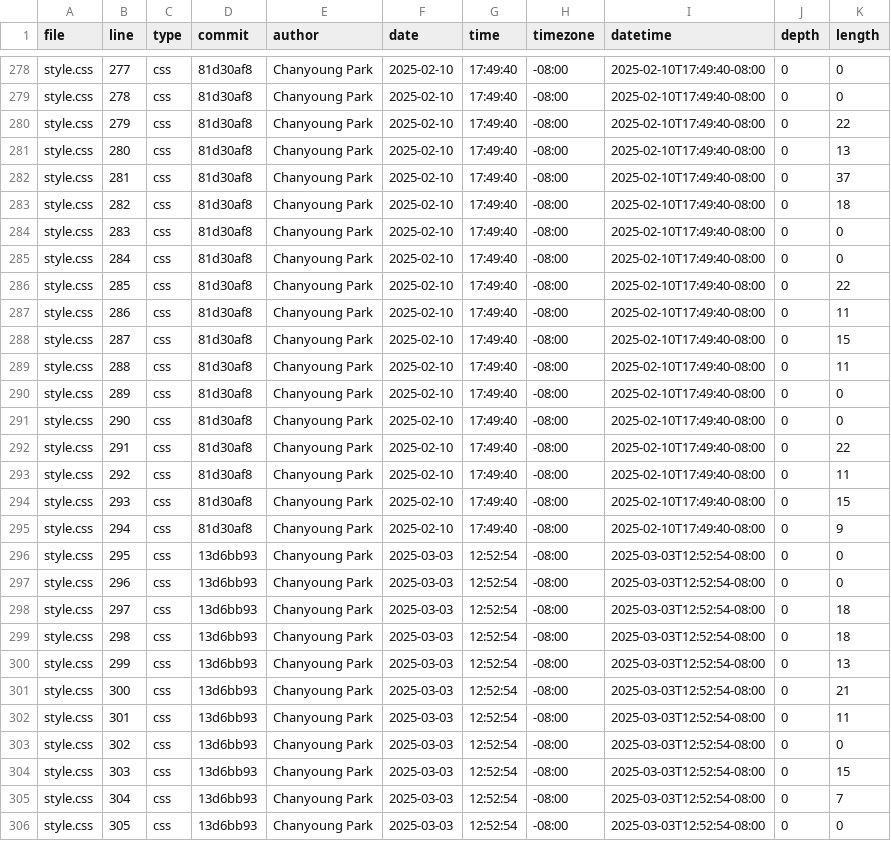
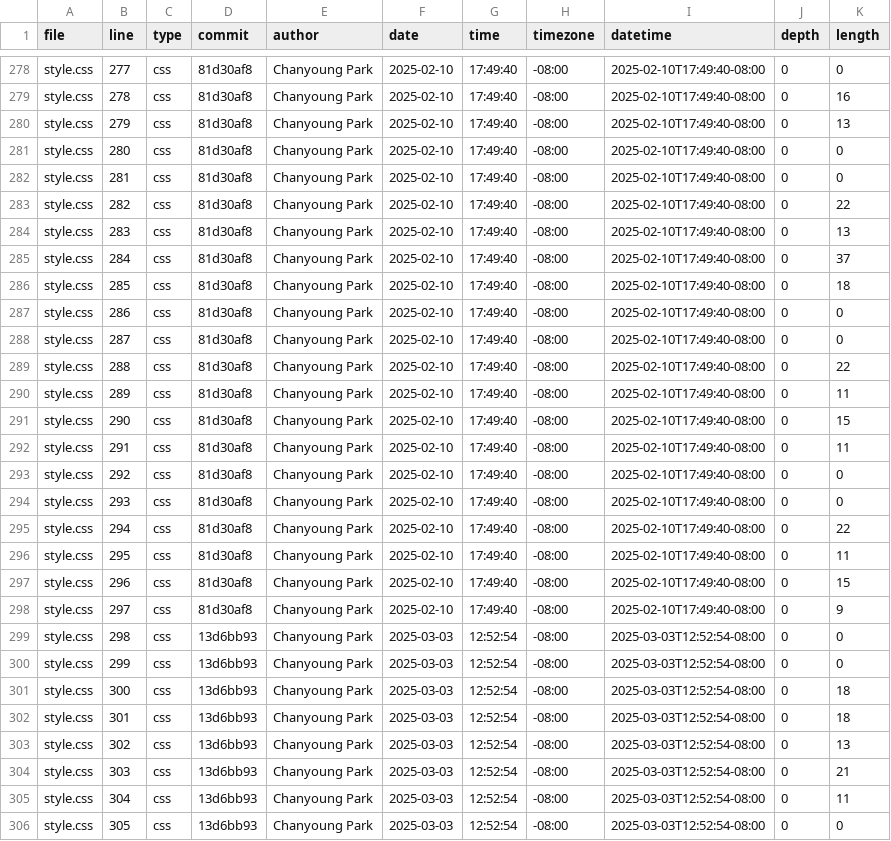
Before and after one commit to ChanyoungPark07/portfolio, a CSV file: meta/loc.csv, drawn as a sheet; only a part is shown, gaps mark what is left out; the diff covers the shown part only; the diff names each change by its address in the sheet, - before the commit and + after, or states it on an @@ line.

```diff
--- a/meta/loc.csv
+++ b/meta/loc.csv
-K279 (length): 0
+K279 (length): 16
-K280 (length): 22
+K280 (length): 13
-K281 (length): 13
+K281 (length): 0
-K282 (length): 37
+K282 (length): 0
-K283 (length): 18
+K283 (length): 22
-K284 (length): 0
+K284 (length): 13
-K285 (length): 0
+K285 (length): 37
-K286 (length): 22
+K286 (length): 18
-K287 (length): 11
+K287 (length): 0
-K288 (length): 15
+K288 (length): 0
-K289 (length): 11
+K289 (length): 22
-K290 (length): 0
+K290 (length): 11
-K291 (length): 0
+K291 (length): 15
-K292 (length): 22
+K292 (length): 11
-K293 (length): 11
+K293 (length): 0
-K294 (length): 15
+K294 (length): 0
-K295 (length): 9
+K295 (length): 22
-D296:D298 (commit): 13d6bb93
+D296:D298 (commit): 81d30af8
-F296:F298 (date): 2025-03-03
+F296:F298 (date): 2025-02-10
-G296:G298 (time): 12:52:54
+G296:G298 (time): 17:49:40
-I296:I298 (datetime): 2025-03-03T12:52:54-08:00
+I296:I298 (datetime): 2025-02-10T17:49:40-08:00
-K296 (length): 0
+K296 (length): 11
-K297 (length): 0
+K297 (length): 15
-K298 (length): 18
+K298 (length): 9
-K299 (length): 18
+K299 (length): 0
-K300 (length): 13
+K300 (length): 0
-K301 (length): 21
+K301 (length): 18
-K302 (length): 11
+K302 (length): 18
-K303 (length): 0
+K303 (length): 13
-K304 (length): 15
+K304 (length): 21
-K305 (length): 7
+K305 (length): 11
```
Also changed, not shown: 3 added rows and 52 edited cells elsewhere in this file.
